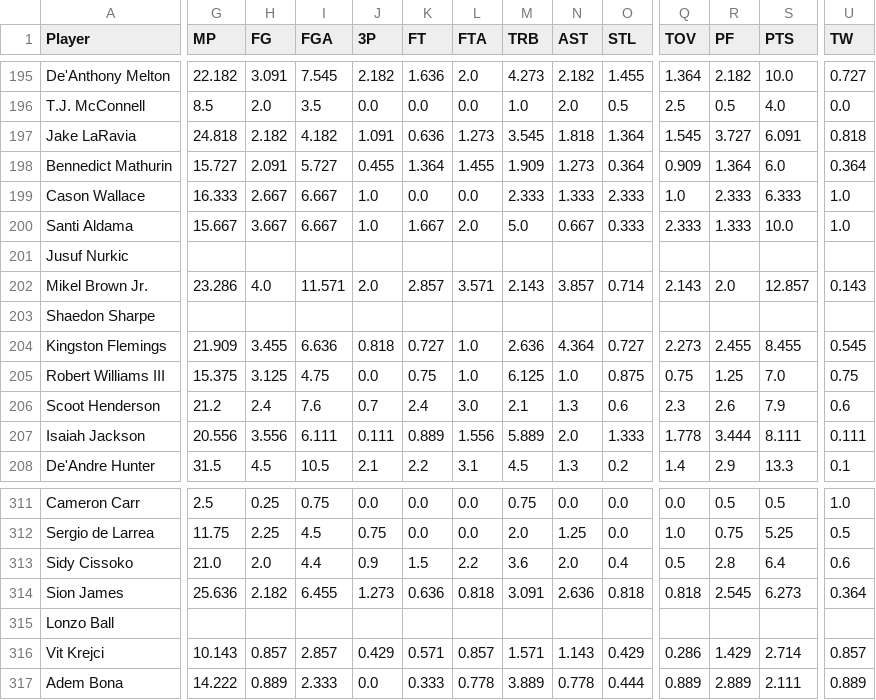
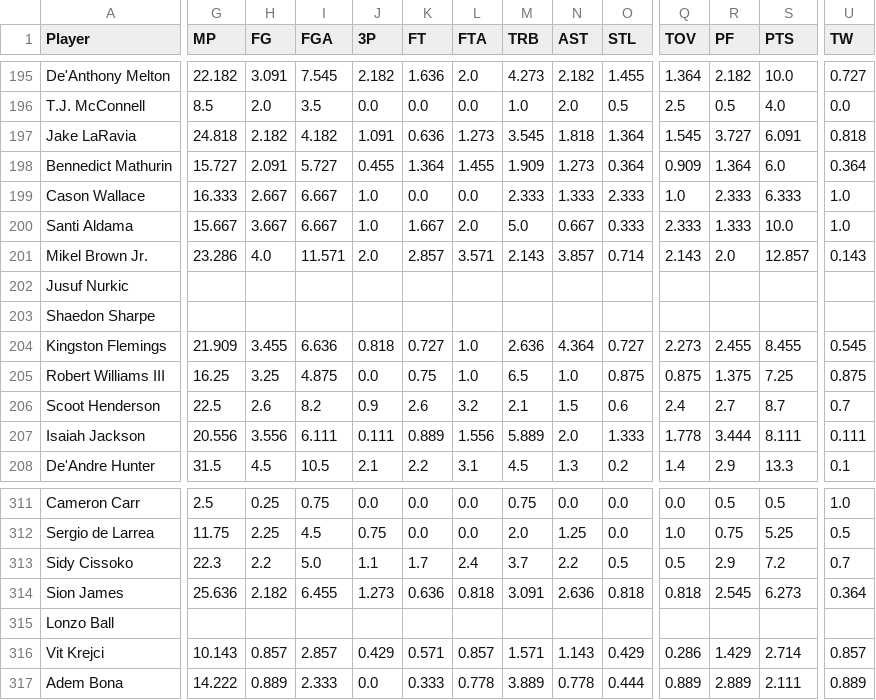
Before and after one commit to bconspicuous/hoops-board, a CSV file: g8/data/players_2027.csv, drawn as a sheet; only a part is shown, gaps mark what is left out; the diff covers the shown part only; the diff names each change by its address in the sheet, - before the commit and + after, or states it on an @@ line.

```diff
--- a/g8/data/players_2027.csv
+++ b/g8/data/players_2027.csv
@@ row 202 moved to row 201: Mikel Brown Jr. @@
-G205 (MP): 15.375
+G205 (MP): 16.25
-H205 (FG): 3.125
+H205 (FG): 3.25
-I205 (FGA): 4.75
+I205 (FGA): 4.875
-M205 (TRB): 6.125
+M205 (TRB): 6.5
-Q205 (TOV): 0.75
+Q205 (TOV): 0.875
-R205 (PF): 1.25
+R205 (PF): 1.375
-S205 (PTS): 7.0
+S205 (PTS): 7.25
-U205 (TW): 0.75
+U205 (TW): 0.875
-G206 (MP): 21.2
+G206 (MP): 22.5
-H206 (FG): 2.4
+H206 (FG): 2.6
-I206 (FGA): 7.6
+I206 (FGA): 8.2
-J206 (3P): 0.7
+J206 (3P): 0.9
-K206 (FT): 2.4
+K206 (FT): 2.6
-L206 (FTA): 3.0
+L206 (FTA): 3.2
-N206 (AST): 1.3
+N206 (AST): 1.5
-Q206 (TOV): 2.3
+Q206 (TOV): 2.4
-R206 (PF): 2.6
+R206 (PF): 2.7
-S206 (PTS): 7.9
+S206 (PTS): 8.7
-U206 (TW): 0.6
+U206 (TW): 0.7
-G313 (MP): 21.0
+G313 (MP): 22.3
-H313 (FG): 2.0
+H313 (FG): 2.2
-I313 (FGA): 4.4
+I313 (FGA): 5.0
-J313 (3P): 0.9
+J313 (3P): 1.1
-K313 (FT): 1.5
+K313 (FT): 1.7
-L313 (FTA): 2.2
+L313 (FTA): 2.4
-M313 (TRB): 3.6
+M313 (TRB): 3.7
-N313 (AST): 2.0
+N313 (AST): 2.2
-O313 (STL): 0.4
+O313 (STL): 0.5
-R313 (PF): 2.8
+R313 (PF): 2.9
-S313 (PTS): 6.4
+S313 (PTS): 7.2
-U313 (TW): 0.6
+U313 (TW): 0.7
```
Also changed, not shown: 11 moved rows and 102 edited cells elsewhere in this file, 9 other files.
